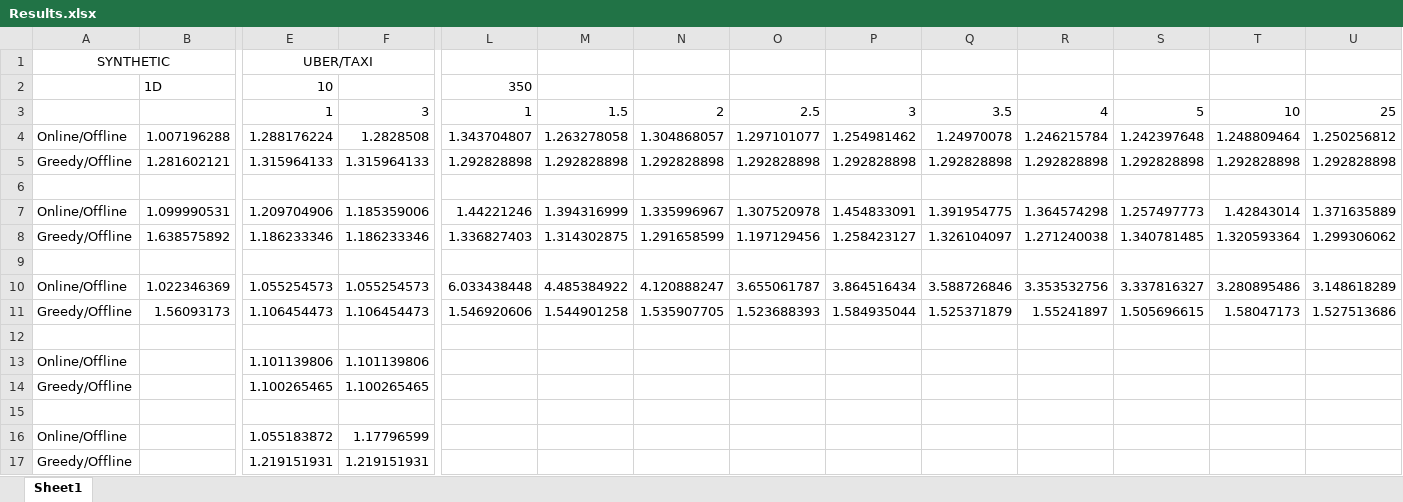
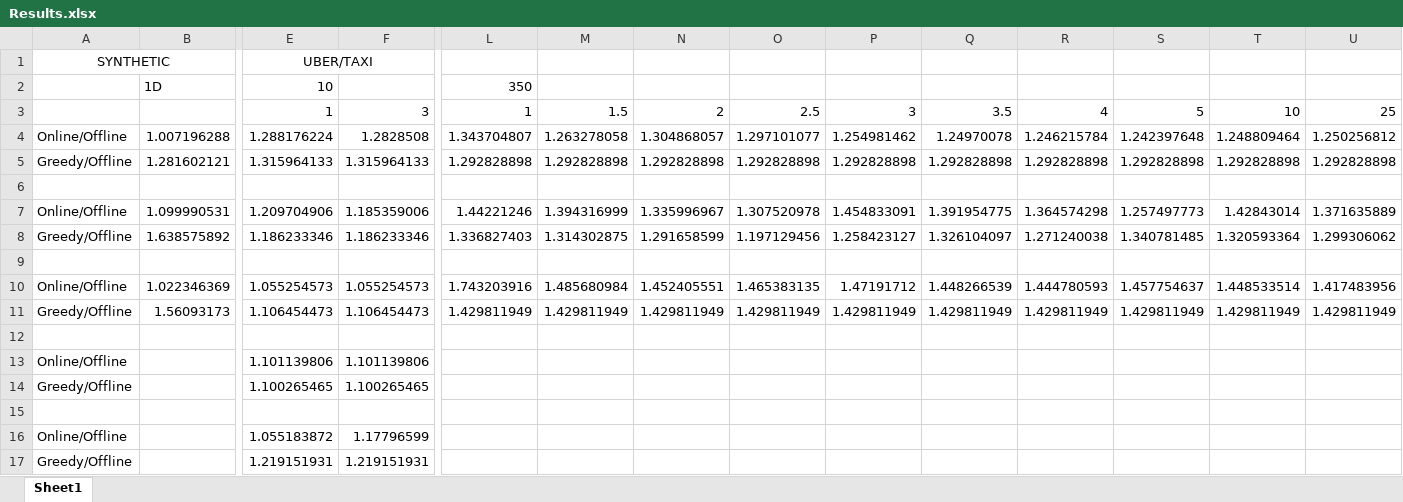
Before and after one commit to DSin52/Bellman-Ford, an Excel workbook: Results.xlsx, sheet Sheet1, drawn as a sheet; only a part is shown, gaps mark what is left out; values as stored, in another font and other column widths than the file's, no borders; charts and pictures not drawn; removed rows and columns are numbered as before the commit, all else as after; rows hold the shown columns only; the diff names each change by its address in the sheet, - before the commit and + after, or states it on an @@ line.

Commit message:
Added new 350 node result

```diff
--- a/Results.xlsx (sheet Sheet1)
+++ b/Results.xlsx (sheet Sheet1)
-L10: 6.033438448
+L10: 1.743203916
-M10: 4.485384922
+M10: 1.485680984
-N10: 4.120888247
+N10: 1.452405551
-O10: 3.655061787
+O10: 1.465383135
-P10: 3.864516434
+P10: 1.47191712
-Q10: 3.588726846
+Q10: 1.448266539
-R10: 3.353532756
+R10: 1.444780593
-S10: 3.337816327
+S10: 1.457754637
-T10: 3.280895486
+T10: 1.448533514
-U10: 3.148618289
+U10: 1.417483956
-row 11: Greedy/Offline | 1.56093173 | 1.106454473 | 1.106454473 | 1.546920606 | 1.544901258 | 1.535907705 | 1.523688393 | 1.584935044 | 1.525371879 | 1.55241897 | 1.505696615 | 1.58047173 | 1.527513686
+row 11: Greedy/Offline | 1.56093173 | 1.106454473 | 1.106454473 | 1.429811949 | 1.429811949 | 1.429811949 | 1.429811949 | 1.429811949 | 1.429811949 | 1.429811949 | 1.429811949 | 1.429811949 | 1.429811949
```
Also changed, not shown: charts or pictures.
